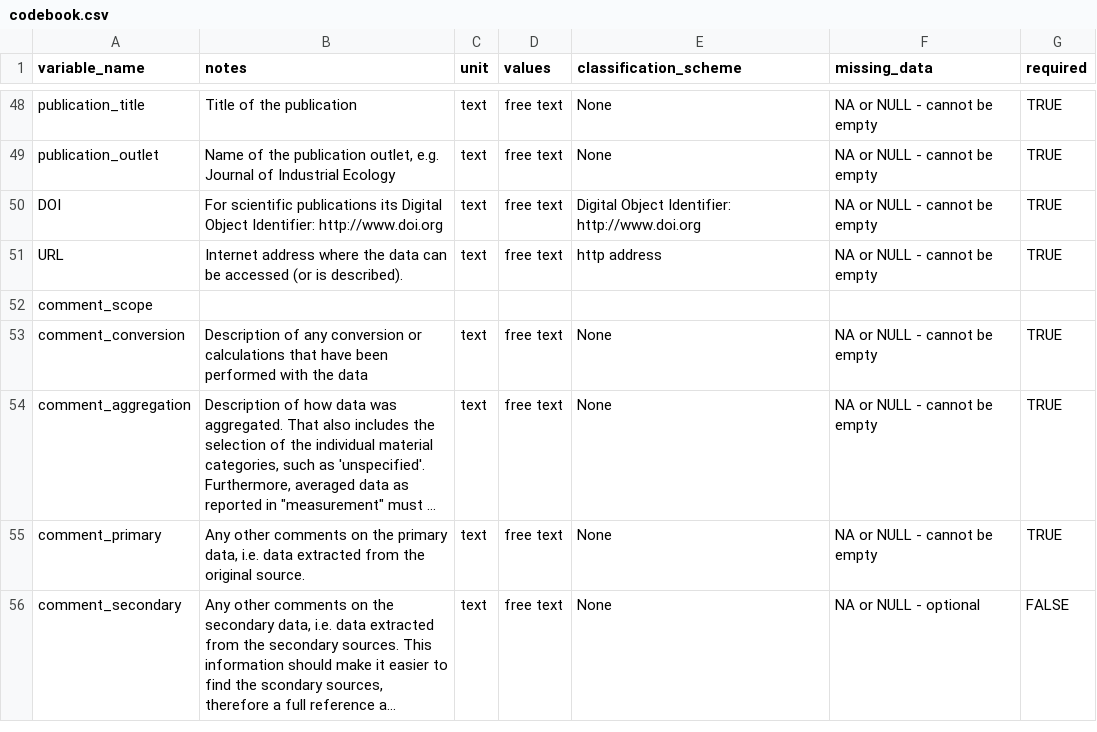
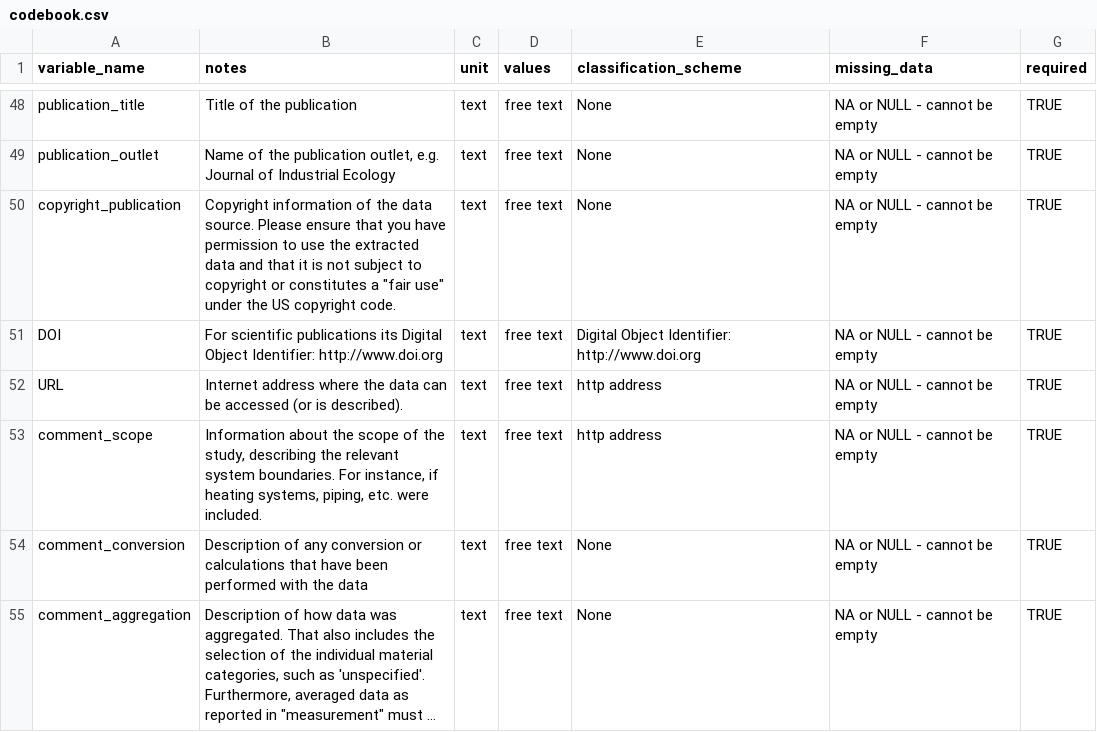
Before and after one commit to nheeren/material_intensity_db, a CSV file: codebook.csv, drawn as a sheet; only a part is shown, gaps mark what is left out; the shorter side is filled out with more unchanged rows; long unchanged cells end in ….

Commit message:
Release version 1.1
Added a note on copyright
Added copyright and scope columns
Added mermaid flowchart code

```diff
--- a/codebook.csv
+++ b/codebook.csv
@@ -49,5 +49,6 @@ publication_title,Title of the publication,text,free text,None,NA or NULL - cann
 publication_outlet,"Name of the publication outlet, e.g. Journal of Industrial Ecology",text,free text,None,NA or NULL - cannot be empty,TRUE
+copyright_publication,"Copyright information of the data source. Please ensure that you have permission to use the extracted data and that it is not subject to copyright or constitutes a ""fair use"" under the US copyright code.",text,free text,None,NA or NULL - cannot be empty,TRUE
 DOI,For scientific publications its Digital Object Identifier: http://www.doi.org,text,free text,Digital Object Identifier: http://www.doi.org,NA or NULL - cannot be empty,TRUE
 URL,Internet address where the data can be accessed (or is described).,text,free text,http address,NA or NULL - cannot be empty,TRUE
-comment_scope,,,,,,
+comment_scope,"Information about the scope of the study, describing the relevant system boundaries. For instance, if heating systems, piping, etc. were included.",text,free text,http address,NA or NULL - cannot be empty,TRUE
 comment_conversion,Description of any conversion or calculations that have been performed with the data,text,free text,None,NA or NULL - cannot be empty,TRUE
```
Also changed, not shown: 3 other files.
